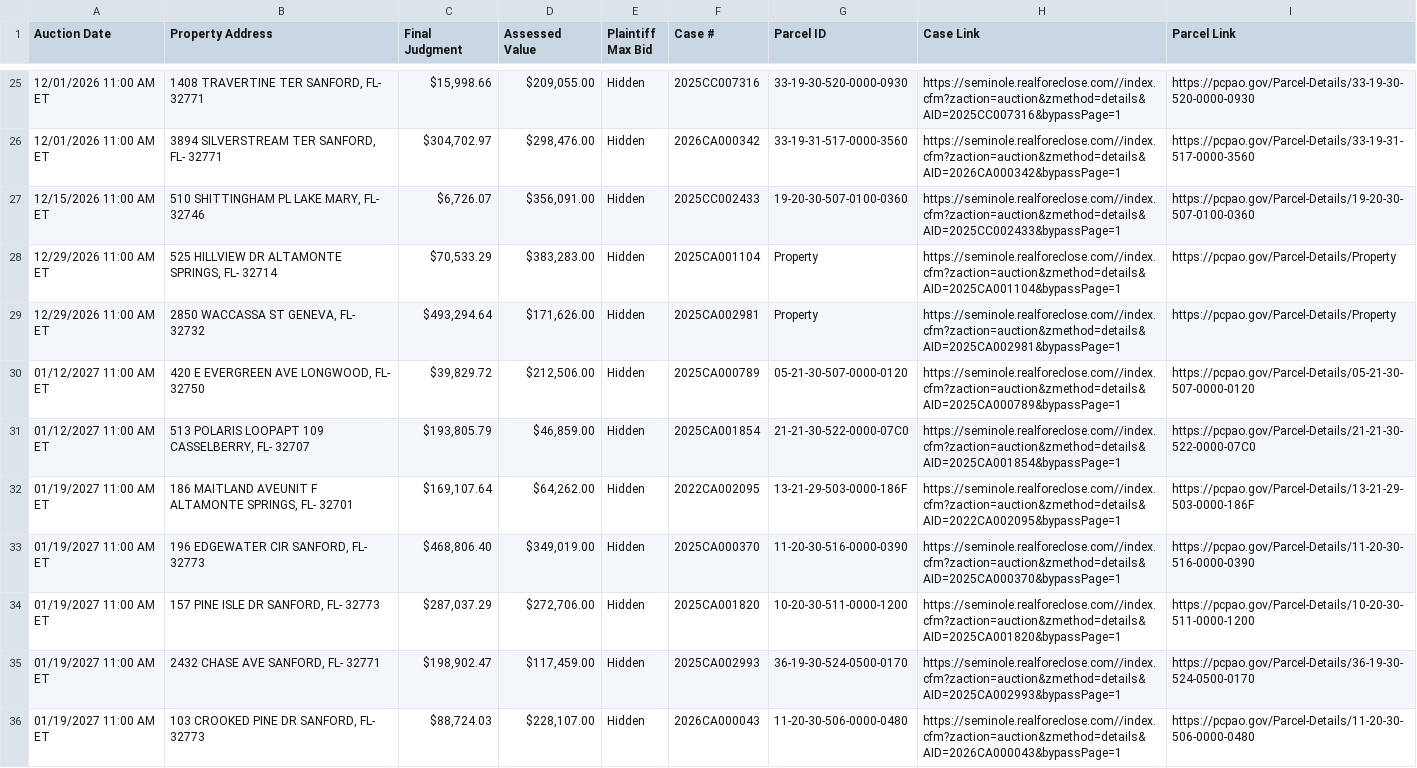
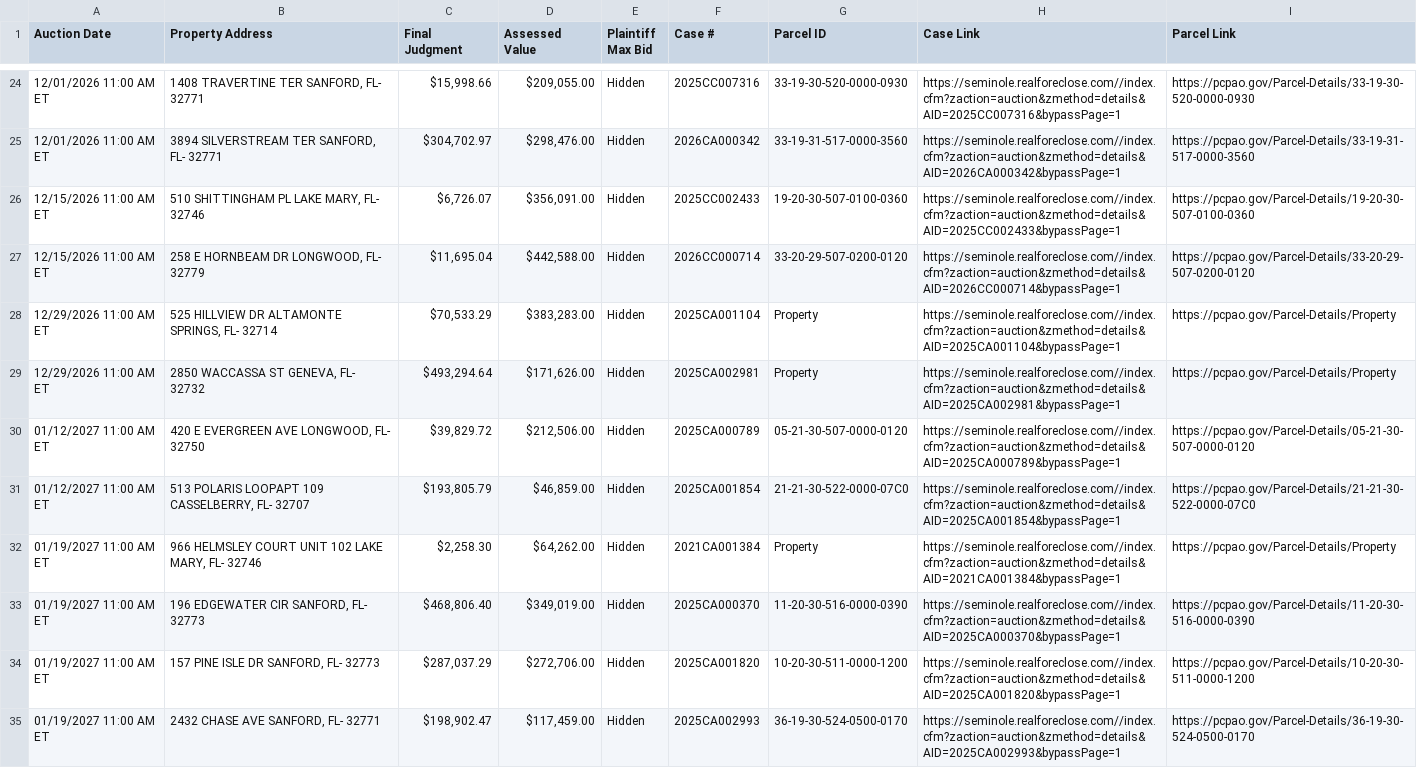
Before and after one commit to figlesias7/realforeclose-seminole, a CSV file: data/active_foreclosures.csv, drawn as a sheet; only a part is shown, gaps mark what is left out; the shorter side is filled out with more unchanged rows; the diff covers the shown part only.

```diff
--- a/data/active_foreclosures.csv
+++ b/data/active_foreclosures.csv
@@ -27,2 +26,3 @@ Auction Date,Property Address,Final Judgment,Assessed Value,Plaintiff Max Bid,Ca
 12/15/2026 11:00 AM ET,"510 SHITTINGHAM PL LAKE MARY, FL- 32746","$6,726.07","$356,091.00",Hidden,2025CC002433,19-20-30-507-0100-0360,https://seminole.realforeclose.com//index.cfm?zaction=auction&zmethod=details&AID=2025CC002433&bypassPage=1,https://pcpao.gov/Parcel-Details/19-20-30-507-0100-0360
+12/15/2026 11:00 AM ET,"258 E HORNBEAM DR LONGWOOD, FL- 32779","$11,695.04","$442,588.00",Hidden,2026CC000714,33-20-29-507-0200-0120,https://seminole.realforeclose.com//index.cfm?zaction=auction&zmethod=details&AID=2026CC000714&bypassPage=1,https://pcpao.gov/Parcel-Details/33-20-29-507-0200-0120
 12/29/2026 11:00 AM ET,"525 HILLVIEW DR ALTAMONTE SPRINGS, FL- 32714","$70,533.29","$383,283.00",Hidden,2025CA001104,Property,https://seminole.realforeclose.com//index.cfm?zaction=auction&zmethod=details&AID=2025CA001104&bypassPage=1,https://pcpao.gov/Parcel-Details/Property
@@ -31,3 +31,3 @@ Auction Date,Property Address,Final Judgment,Assessed Value,Plaintiff Max Bid,Ca
 01/12/2027 11:00 AM ET,"513 POLARIS LOOPAPT 109 CASSELBERRY, FL- 32707","$193,805.79","$46,859.00",Hidden,2025CA001854,21-21-30-522-0000-07C0,https://seminole.realforeclose.com//index.cfm?zaction=auction&zmethod=details&AID=2025CA001854&bypassPage=1,https://pcpao.gov/Parcel-Details/21-21-30-522-0000-07C0
-01/19/2027 11:00 AM ET,"186 MAITLAND AVEUNIT F ALTAMONTE SPRINGS, FL- 32701","$169,107.64","$64,262.00",Hidden,2022CA002095,13-21-29-503-0000-186F,https://seminole.realforeclose.com//index.cfm?zaction=auction&zmethod=details&AID=2022CA002095&bypassPage=1,https://pcpao.gov/Parcel-Details/13-21-29-503-0000-186F
+01/19/2027 11:00 AM ET,"966 HELMSLEY COURT UNIT 102 LAKE MARY, FL- 32746","$2,258.30","$64,262.00",Hidden,2021CA001384,Property,https://seminole.realforeclose.com//index.cfm?zaction=auction&zmethod=details&AID=2021CA001384&bypassPage=1,https://pcpao.gov/Parcel-Details/Property
 01/19/2027 11:00 AM ET,"196 EDGEWATER CIR SANFORD, FL- 32773","$468,806.40","$349,019.00",Hidden,2025CA000370,11-20-30-516-0000-0390,https://seminole.realforeclose.com//index.cfm?zaction=auction&zmethod=details&AID=2025CA000370&bypassPage=1,https://pcpao.gov/Parcel-Details/11-20-30-516-0000-0390
```
Also changed, not shown: 1 removed row and 6 edited cells elsewhere in this file, data/all_seen.csv, data/event_log.csv, 3 other files.
